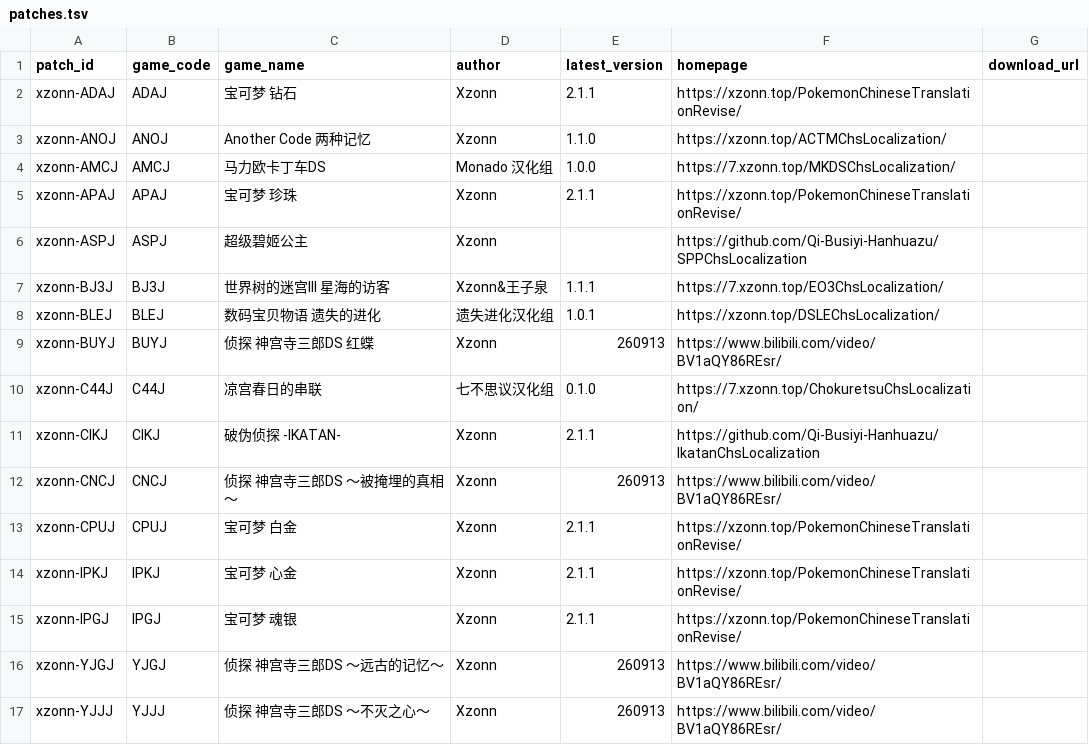
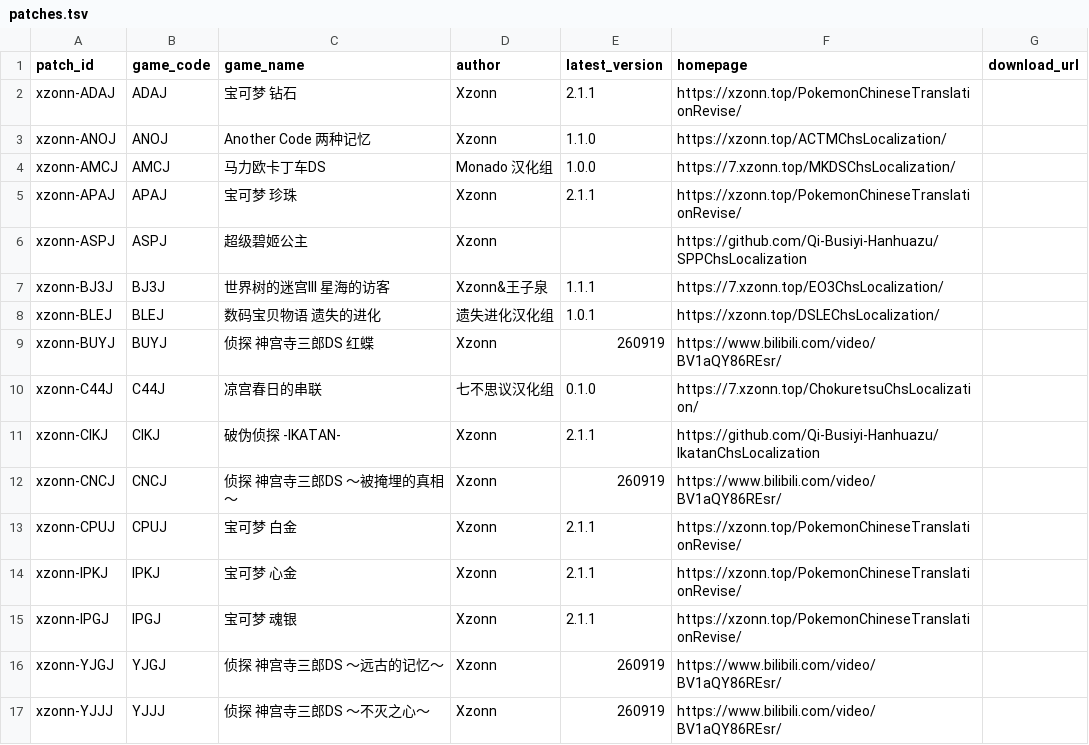
Before and after one commit to Xzonn/NitroPatcher, a TSV file: public/patches.tsv, drawn as a sheet.

Commit message:
feat: update patches

```diff
--- a/public/patches.tsv
+++ b/public/patches.tsv
@@ -8,6 +8,6 @@ xzonn-BJ3J	BJ3J	世界树的迷宫III 星海的访客	Xzonn&王子泉	1.1.1	http
 xzonn-BLEJ	BLEJ	数码宝贝物语 遗失的进化	遗失进化汉化组	1.0.1	https://xzonn.top/DSLEChsLocalization/	
-xzonn-BUYJ	BUYJ	侦探 神宫寺三郎DS 红蝶	Xzonn	260913	https://www.bilibili.com/video/BV1aQY86REsr/	
+xzonn-BUYJ	BUYJ	侦探 神宫寺三郎DS 红蝶	Xzonn	260919	https://www.bilibili.com/video/BV1aQY86REsr/	
 xzonn-C44J	C44J	凉宫春日的串联	七不思议汉化组	0.1.0	https://7.xzonn.top/ChokuretsuChsLocalization/	
 xzonn-CIKJ	CIKJ	破伪侦探 -IKATAN-	Xzonn	2.1.1	https://github.com/Qi-Busiyi-Hanhuazu/IkatanChsLocalization	
-xzonn-CNCJ	CNCJ	侦探 神宫寺三郎DS ～被掩埋的真相～	Xzonn	260913	https://www.bilibili.com/video/BV1aQY86REsr/	
+xzonn-CNCJ	CNCJ	侦探 神宫寺三郎DS ～被掩埋的真相～	Xzonn	260919	https://www.bilibili.com/video/BV1aQY86REsr/	
 xzonn-CPUJ	CPUJ	宝可梦 白金	Xzonn	2.1.1	https://xzonn.top/PokemonChineseTranslationRevise/	
@@ -15,3 +15,3 @@ xzonn-IPKJ	IPKJ	宝可梦 心金	Xzonn	2.1.1	https://xzonn.top/PokemonChineseTra
 xzonn-IPGJ	IPGJ	宝可梦 魂银	Xzonn	2.1.1	https://xzonn.top/PokemonChineseTranslationRevise/	
-xzonn-YJGJ	YJGJ	侦探 神宫寺三郎DS ～远古的记忆～	Xzonn	260913	https://www.bilibili.com/video/BV1aQY86REsr/	
-xzonn-YJJJ	YJJJ	侦探 神宫寺三郎DS ～不灭之心～	Xzonn	260913	https://www.bilibili.com/video/BV1aQY86REsr/	
+xzonn-YJGJ	YJGJ	侦探 神宫寺三郎DS ～远古的记忆～	Xzonn	260919	https://www.bilibili.com/video/BV1aQY86REsr/	
+xzonn-YJJJ	YJJJ	侦探 神宫寺三郎DS ～不灭之心～	Xzonn	260919	https://www.bilibili.com/video/BV1aQY86REsr/	
```
